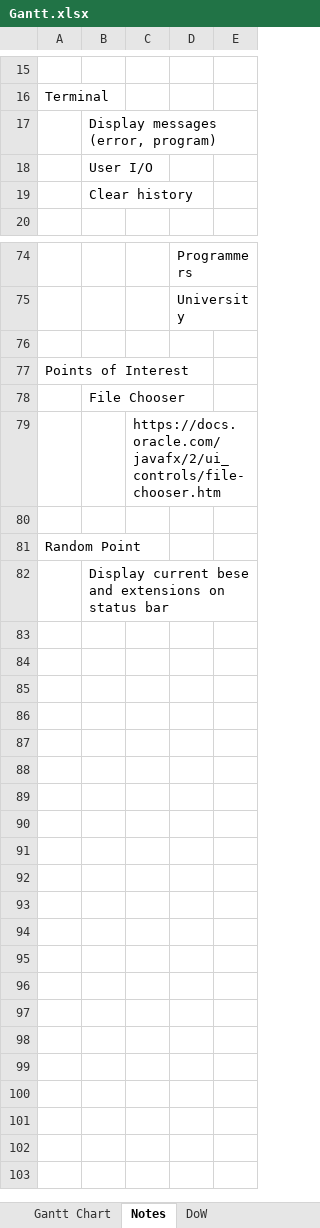
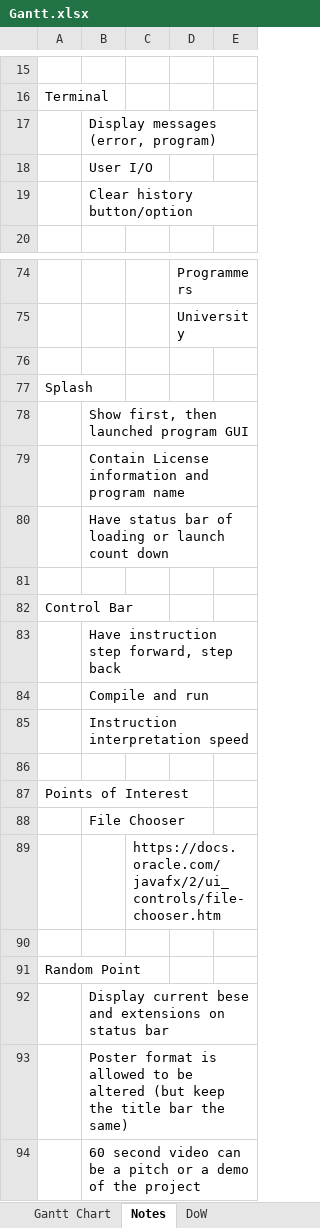
Before and after one commit to SkylerMalinowski/RISCV-IDE-SIM, an Excel workbook: Gantt.xlsx, sheet Notes, drawn as a sheet; only a part is shown, gaps mark what is left out; values as stored, in another font and other column widths than the file's, no borders; the diff names each change by its address in the sheet, - before the commit and + after, or states it on an @@ line.

```diff
--- a/Gantt.xlsx (sheet Notes)
+++ b/Gantt.xlsx (sheet Notes)
-B19: Clear history
+B19: Clear history button/option
+row 77: Splash
+row 78:  | Show first, then launched program GUI
+row 79:  | Contain License information and program name
+row 80:  | Have status bar of loading or launch count down
+row 81: (empty)
+row 82: Control Bar
+row 83:  | Have instruction step forward, step back
+row 84:  | Compile and run
+row 85:  | Instruction interpretation speed
+row 86: (empty)
+row 93:  | Poster format is allowed to be altered (but keep the title bar the same)
+row 94:  | 60 second video can be a pitch or a demo of the project
```
Also changed, not shown: sheet Gantt Chart, sheet DoW, hidden cells, charts or pictures, 25 other files.
